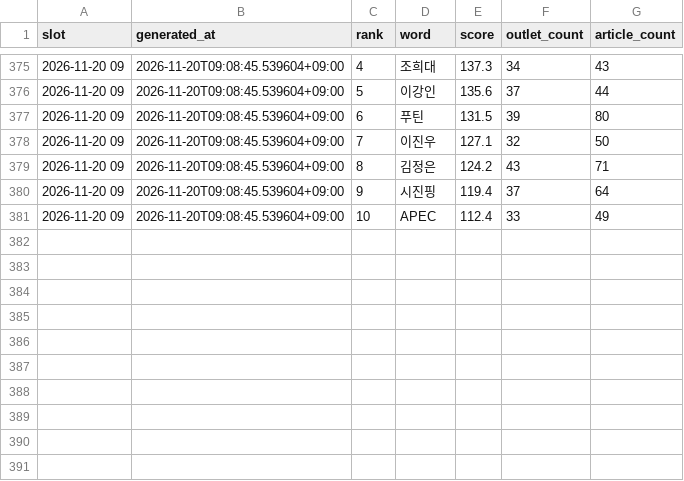
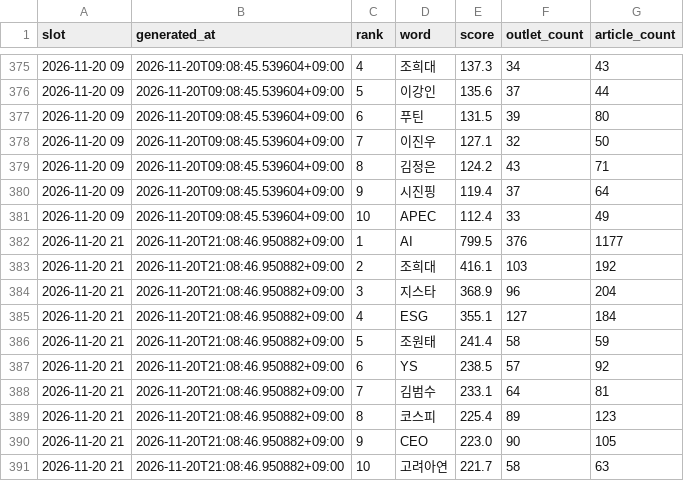
Before and after one commit to kt1024kt-source/vivecoding, a CSV file: history/issues.csv, drawn as a sheet; only a part is shown, gaps mark what is left out; the diff names each change by its address in the sheet, - before the commit and + after, or states it on an @@ line.

```diff
--- a/history/issues.csv
+++ b/history/issues.csv
+row 382: 2026-11-20 21 | 2026-11-20T21:08:46.950882+09:00 | 1 | AI | 799.5 | 376 | 1177
+row 383: 2026-11-20 21 | 2026-11-20T21:08:46.950882+09:00 | 2 | 조희대 | 416.1 | 103 | 192
+row 384: 2026-11-20 21 | 2026-11-20T21:08:46.950882+09:00 | 3 | 지스타 | 368.9 | 96 | 204
+row 385: 2026-11-20 21 | 2026-11-20T21:08:46.950882+09:00 | 4 | ESG | 355.1 | 127 | 184
+row 386: 2026-11-20 21 | 2026-11-20T21:08:46.950882+09:00 | 5 | 조원태 | 241.4 | 58 | 59
+row 387: 2026-11-20 21 | 2026-11-20T21:08:46.950882+09:00 | 6 | YS | 238.5 | 57 | 92
+row 388: 2026-11-20 21 | 2026-11-20T21:08:46.950882+09:00 | 7 | 김범수 | 233.1 | 64 | 81
+row 389: 2026-11-20 21 | 2026-11-20T21:08:46.950882+09:00 | 8 | 코스피 | 225.4 | 89 | 123
+row 390: 2026-11-20 21 | 2026-11-20T21:08:46.950882+09:00 | 9 | CEO | 223.0 | 90 | 105
+row 391: 2026-11-20 21 | 2026-11-20T21:08:46.950882+09:00 | 10 | 고려아연 | 221.7 | 58 | 63
```
